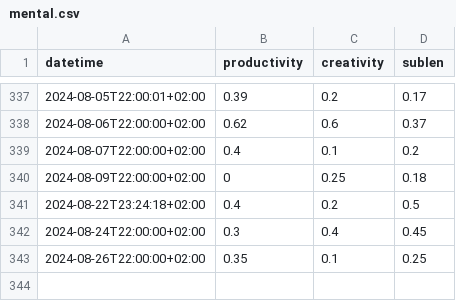
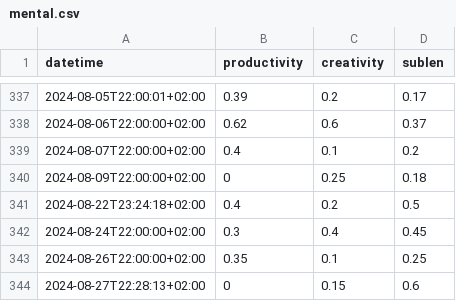
Before and after one commit to niplav/site, a CSV file: data/mental.csv, drawn as a sheet; only a part is shown, gaps mark what is left out; the diff names each change by its address in the sheet, - before the commit and + after, or states it on an @@ line.

Commit message:
Fixed some of the meditation data.

```diff
--- a/data/mental.csv
+++ b/data/mental.csv
+row 344: 2024-08-27T22:28:13+02:00 | 0 | 0.15 | 0.6
```
Also changed, not shown: 6 other files.
